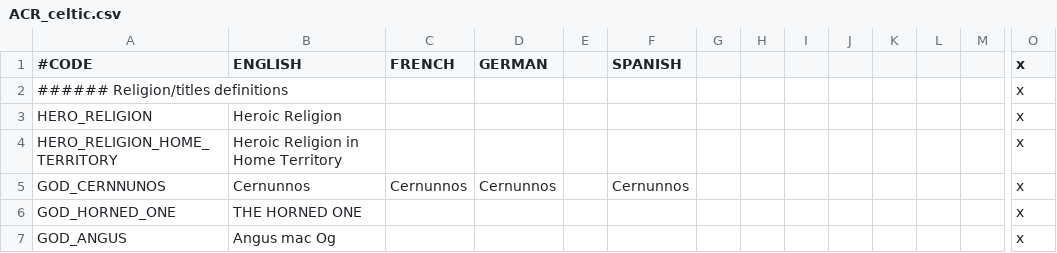
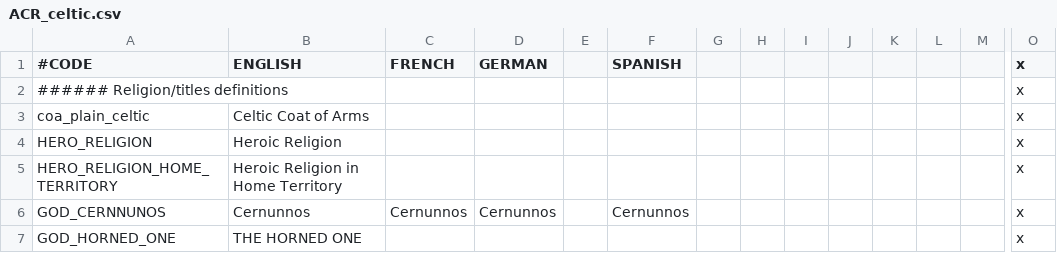
Before and after one commit to Superpat/ancientreligions, a CSV file: AncientReligions/localisation/ACR_celtic.csv, drawn as a sheet; only a part is shown, gaps mark what is left out; the shorter side is filled out with more unchanged rows; rows hold the shown columns only; the diff names each change by its address in the sheet, - before the commit and + after, or states it on an @@ line.

```diff
--- a/AncientReligions/localisation/ACR_celtic.csv
+++ b/AncientReligions/localisation/ACR_celtic.csv
+row 3: coa_plain_celtic | Celtic Coat of Arms |  |  |  |  |  |  |  |  |  |  |  | x
```
Also changed, not shown: AncientReligions/localisation/ACR_egyptian.csv, AncientReligions/localisation/ACR_hellenic.csv, 1 other file.
